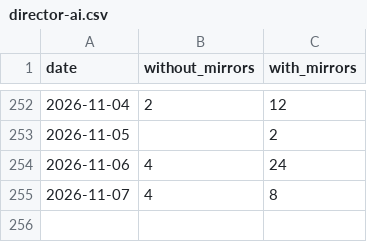
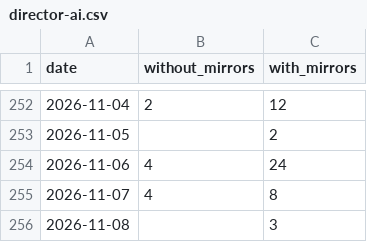
Before and after one commit to anulum/director-ai, a CSV file: downloads/director-ai.csv, drawn as a sheet; only a part is shown, gaps mark what is left out; the diff names each change by its address in the sheet, - before the commit and + after, or states it on an @@ line.

```diff
--- a/downloads/director-ai.csv
+++ b/downloads/director-ai.csv
+row 256: 2026-11-08 |  | 3
```
